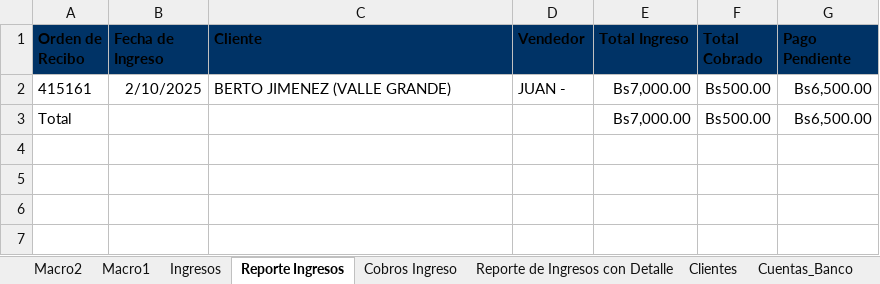
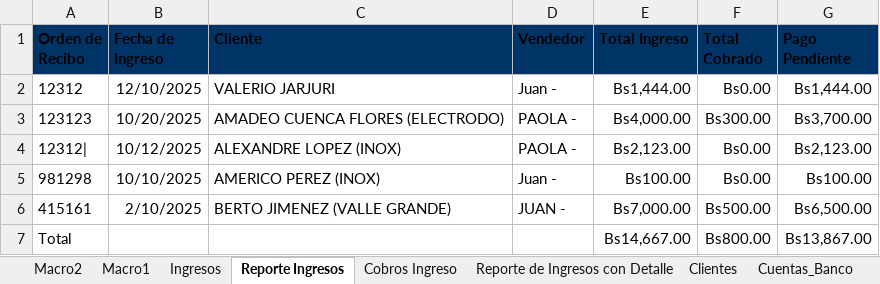
Before and after one commit to aycaRichard12/CtrCobrosPagos, an Excel workbook: controlPagosDulia.xlsm, sheet Reporte Ingresos, drawn as a sheet; values as stored, in another font and other column widths than the file's, no borders; charts and pictures and conditional formats and table styles not drawn; addresses are those after the commit; the diff names each change by its address in the sheet, - before the commit and + after, or states it on an @@ line.

```diff
--- a/controlPagosDulia.xlsm (sheet Reporte Ingresos)
+++ b/controlPagosDulia.xlsm (sheet Reporte Ingresos)
+row 2: 12312 | 12/10/2025 | VALERIO JARJURI | Juan - | Bs1,444.00 | Bs0.00 | Bs1,444.00
+row 3: 123123 | 10/20/2025 | AMADEO CUENCA FLORES (ELECTRODO) | PAOLA - | Bs4,000.00 | Bs300.00 | Bs3,700.00
+row 4: 12312| | 10/12/2025 | ALEXANDRE LOPEZ (INOX) | PAOLA - | Bs2,123.00 | Bs0.00 | Bs2,123.00
+row 5: 981298 | 10/10/2025 | AMERICO PEREZ (INOX) | Juan - | Bs100.00 | Bs0.00 | Bs100.00
-E7 (Total Ingreso): Bs7,000.00
+E7 (Total Ingreso): Bs14,667.00
-F7 (Total Cobrado): Bs500.00
+F7 (Total Cobrado): Bs800.00
-G7 (Pago Pendiente): Bs6,500.00
+G7 (Pago Pendiente): Bs13,867.00
```
Also changed, not shown: sheet Cobros Ingreso, 1 other file.
